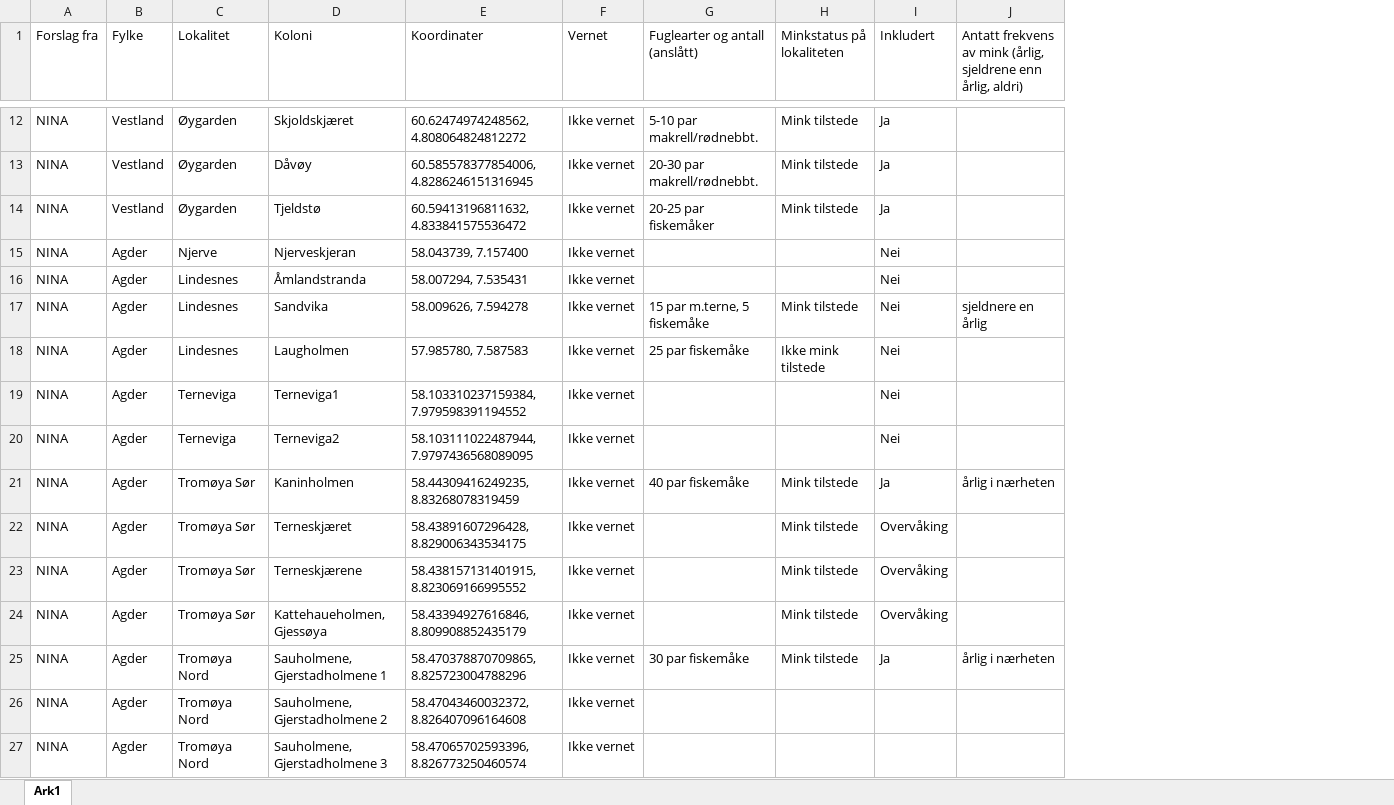
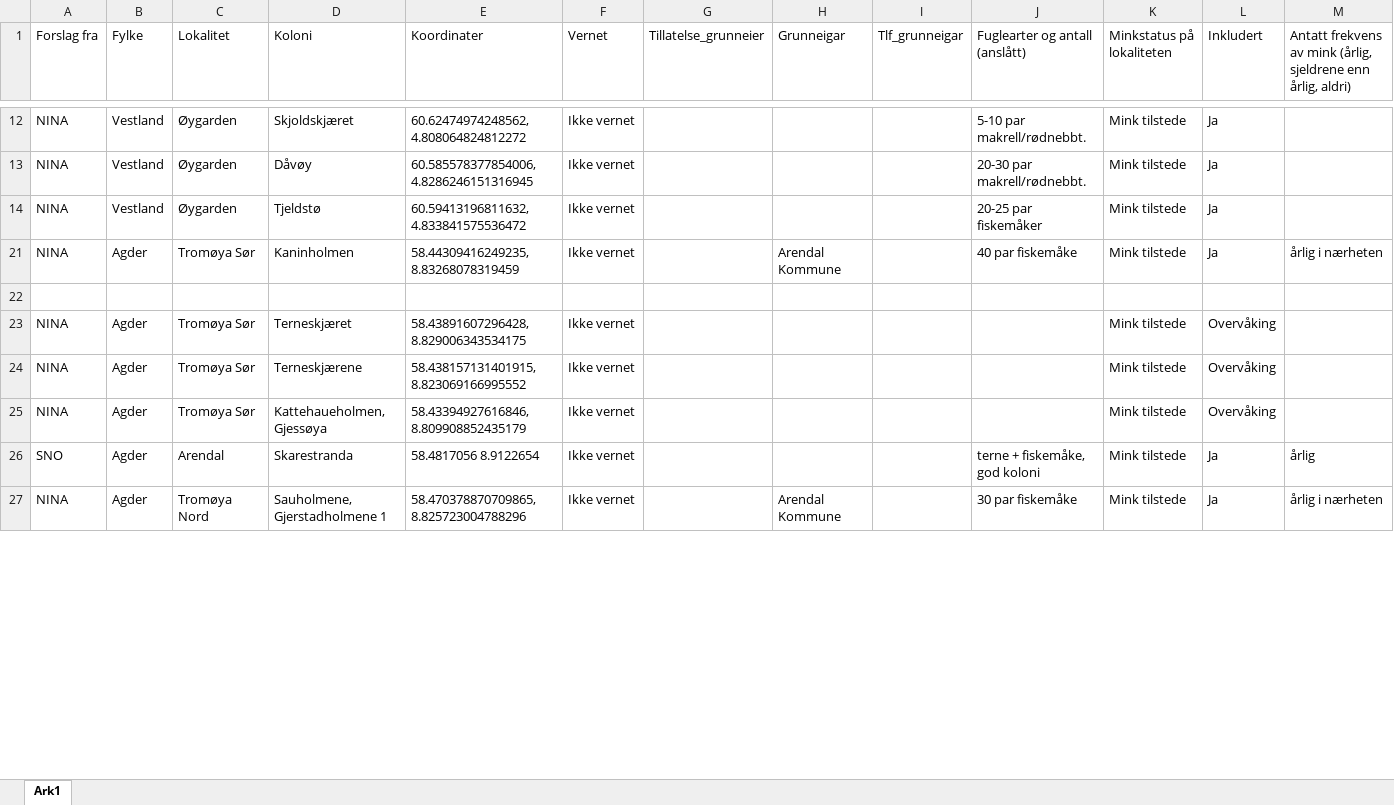
Before and after one commit to christofferhohi/Minkprosjektet, an Excel workbook: Lokalitetarv2.xlsx, sheet Ark1, drawn as a sheet; only a part is shown, gaps mark what is left out; values as stored, in another font and other column widths than the file's, no cell formats; removed rows and columns are numbered as before the commit, all else as after; rows hold the shown columns only; the diff covers the shown part only; the diff names each change by its address in the sheet, - before the commit and + after, or states it on an @@ line.

```diff
--- a/Lokalitetarv2.xlsx (sheet Ark1)
+++ b/Lokalitetarv2.xlsx (sheet Ark1)
+column G (Tillatelse_grunneier), empty
+column H (Grunneigar), row 21: Arendal Kommune; row 27: Arendal Kommune
+column I (Tlf_grunneigar), empty
@@ row 15 hidden: NINA | Agder | Njerve | Njerveskjeran | 58.043739, 7.157400 | Ikke vernet |  |  | Nei @@
@@ row 16 hidden: NINA | Agder | Lindesnes | Åmlandstranda | 58.007294, 7.535431 | Ikke vernet |  |  | Nei @@
@@ row 17 hidden: NINA | Agder | Lindesnes | Sandvika | 58.009626, 7.594278 | Ikke vernet | 15 par m.terne, 5 fiskemåke | Mink tilstede | Nei | sjeldnere en årlig @@
@@ row 18 hidden: NINA | Agder | Lindesnes | Laugholmen | 57.985780, 7.587583 | Ikke vernet | 25 par fiskemåke | Ikke mink tilstede | Nei @@
@@ row 19 hidden: NINA | Agder | Terneviga | Terneviga1 | 58.103310237159384, 7.979598391194552 | Ikke vernet |  |  | Nei @@
@@ row 20 hidden: NINA | Agder | Terneviga | Terneviga2 | 58.103111022487944, 7.9797436568089095 | Ikke vernet |  |  | Nei @@
+row 22: (empty)
+row 26: SNO | Agder | Arendal | Skarestranda | 58.4817056 8.9122654 | Ikke vernet |  |  |  | terne + fiskemåke, god koloni | Mink tilstede | Ja | årlig
@@ row 26 hidden: NINA | Agder | Tromøya Nord | Sauholmene, Gjerstadholmene 2 | 58.47043460032372, 8.826407096164608 | Ikke vernet @@
@@ row 27 hidden: NINA | Agder | Tromøya Nord | Sauholmene, Gjerstadholmene 3 | 58.47065702593396, 8.826773250460574 | Ikke vernet @@
```
Also changed, not shown: 6 added rows, 1 removed row, 20 hidden or unhidden rows and 2 edited cells elsewhere in this sheet, cell formats, hidden cells, 48 other files.
